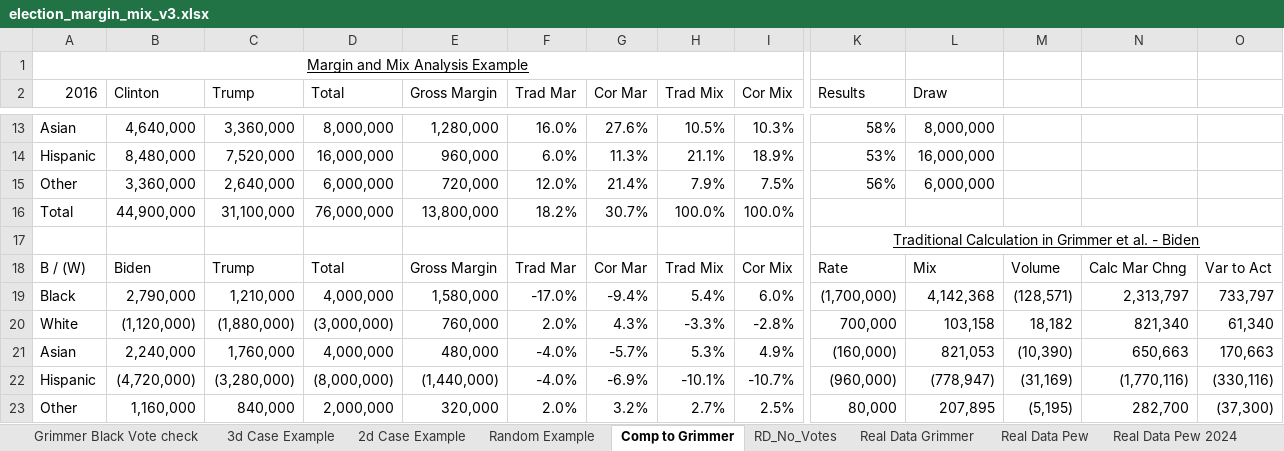
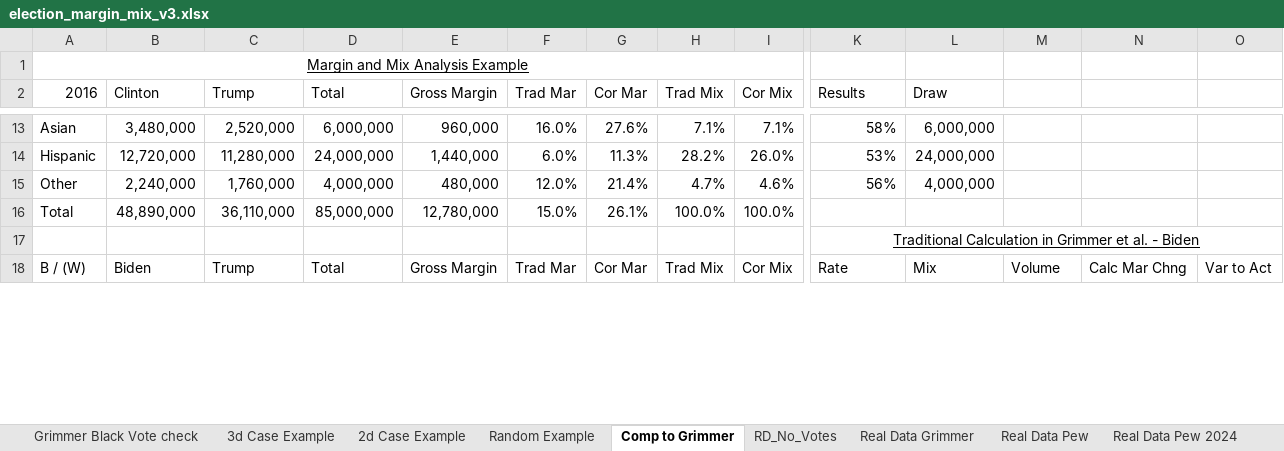
Before and after one commit to dmoratz/election_math, an Excel workbook: Election Math/election_margin_mix_v3.xlsx, sheet Comp to Grimmer, drawn as a sheet; only a part is shown, gaps mark what is left out; values as stored, in another font and other column widths than the file's, no borders; removed rows and columns are numbered as before the commit, all else as after; rows hold the shown columns only; the diff covers the shown part only; the diff names each change by its address in the sheet, - before the commit and + after, or states it on an @@ line.

Commit message:
Adding figures for simulated data

```diff
--- a/Election Math/election_margin_mix_v3.xlsx (sheet Comp to Grimmer)
+++ b/Election Math/election_margin_mix_v3.xlsx (sheet Comp to Grimmer)
-B13 (Clinton): 4,640,000
+B13 (Clinton): 3,480,000
-C13 (Trump): 3,360,000
+C13 (Trump): 2,520,000
-D13 (Total): 8,000,000
+D13 (Total): 6,000,000
-E13 (Gross Margin): 1,280,000
+E13 (Gross Margin): 960,000
-H13 (Trad Mix): 10.5%
+H13 (Trad Mix): 7.1%
-I13 (Cor Mix): 10.3%
+I13 (Cor Mix): 7.1%
-L13 (Draw): 8,000,000
+L13 (Draw): 6,000,000
-B14 (Clinton): 8,480,000
+B14 (Clinton): 12,720,000
-C14 (Trump): 7,520,000
+C14 (Trump): 11,280,000
-D14 (Total): 16,000,000
+D14 (Total): 24,000,000
-E14 (Gross Margin): 960,000
+E14 (Gross Margin): 1,440,000
-H14 (Trad Mix): 21.1%
+H14 (Trad Mix): 28.2%
-I14 (Cor Mix): 18.9%
+I14 (Cor Mix): 26.0%
-L14 (Draw): 16,000,000
+L14 (Draw): 24,000,000
-B15 (Clinton): 3,360,000
+B15 (Clinton): 2,240,000
-C15 (Trump): 2,640,000
+C15 (Trump): 1,760,000
-D15 (Total): 6,000,000
+D15 (Total): 4,000,000
-E15 (Gross Margin): 720,000
+E15 (Gross Margin): 480,000
-H15 (Trad Mix): 7.9%
+H15 (Trad Mix): 4.7%
-I15 (Cor Mix): 7.5%
+I15 (Cor Mix): 4.6%
-L15 (Draw): 6,000,000
+L15 (Draw): 4,000,000
-B16 (Clinton): 44,900,000
+B16 (Clinton): 48,890,000
-C16 (Trump): 31,100,000
+C16 (Trump): 36,110,000
-D16 (Total): 76,000,000
+D16 (Total): 85,000,000
-E16 (Gross Margin): 13,800,000
+E16 (Gross Margin): 12,780,000
-F16 (Trad Mar): 18.2%
+F16 (Trad Mar): 15.0%
-G16 (Cor Mar): 30.7%
+G16 (Cor Mar): 26.1%
-row 19: Black | 2,790,000 | 1,210,000 | 4,000,000 | 1,580,000 | -17.0% | -9.4% | 5.4% | 6.0% | (1,700,000) | 4,142,368 | (128,571) | 2,313,797 | 733,797
-row 20: White | (1,120,000) | (1,880,000) | (3,000,000) | 760,000 | 2.0% | 4.3% | -3.3% | -2.8% | 700,000 | 103,158 | 18,182 | 821,340 | 61,340
-row 21: Asian | 2,240,000 | 1,760,000 | 4,000,000 | 480,000 | -4.0% | -5.7% | 5.3% | 4.9% | (160,000) | 821,053 | (10,390) | 650,663 | 170,663
-row 22: Hispanic | (4,720,000) | (3,280,000) | (8,000,000) | (1,440,000) | -4.0% | -6.9% | -10.1% | -10.7% | (960,000) | (778,947) | (31,169) | (1,770,116) | (330,116)
-row 23: Other | 1,160,000 | 840,000 | 2,000,000 | 320,000 | 2.0% | 3.2% | 2.7% | 2.5% | 80,000 | 207,895 | (5,195) | 282,700 | (37,300)
```
Also changed, not shown: 24 added rows, 19 removed rows and 60 edited cells elsewhere in this sheet, sheet Random Example, 7 other files.
